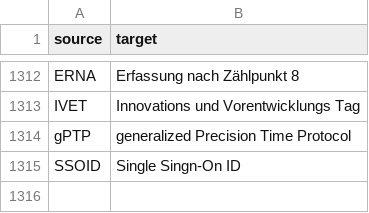
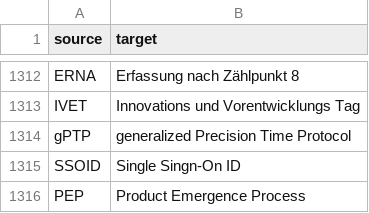
Before and after one commit to genify/vw-abbreviation, a CSV file: locale/en.csv, drawn as a sheet; only a part is shown, gaps mark what is left out; the diff names each change by its address in the sheet, - before the commit and + after, or states it on an @@ line.

Commit message:
Translated using Weblate (English)
Currently translated at 100.0% (1196 of 1196 strings)

Translation: VW Abbreviation/Gloassy
Translate-URL: http://weblate.example.com/projects/vw-abbreviation/vw-abbreviation-repos/en/

```diff
--- a/locale/en.csv
+++ b/locale/en.csv
+row 1316: PEP | Product Emergence Process
```
